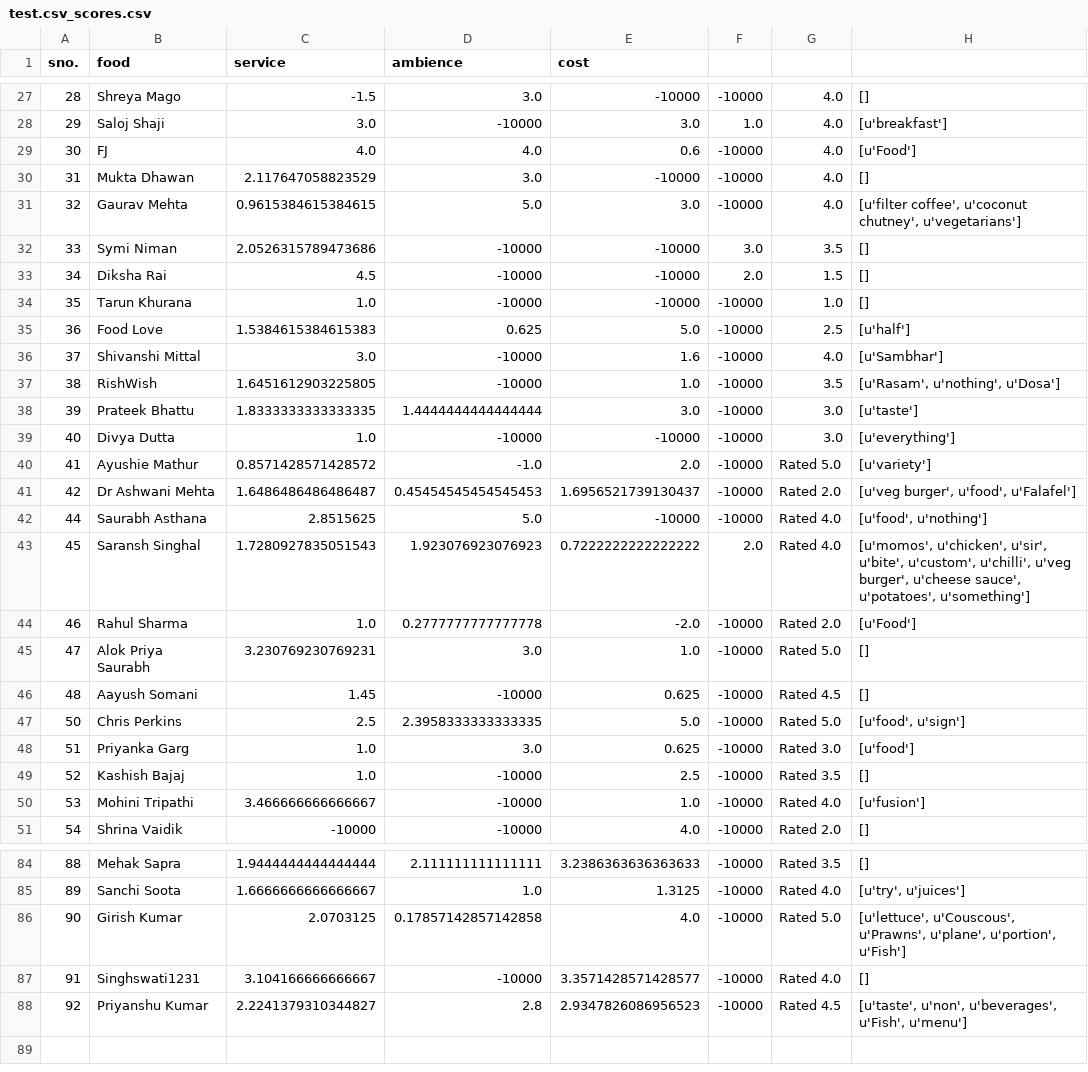
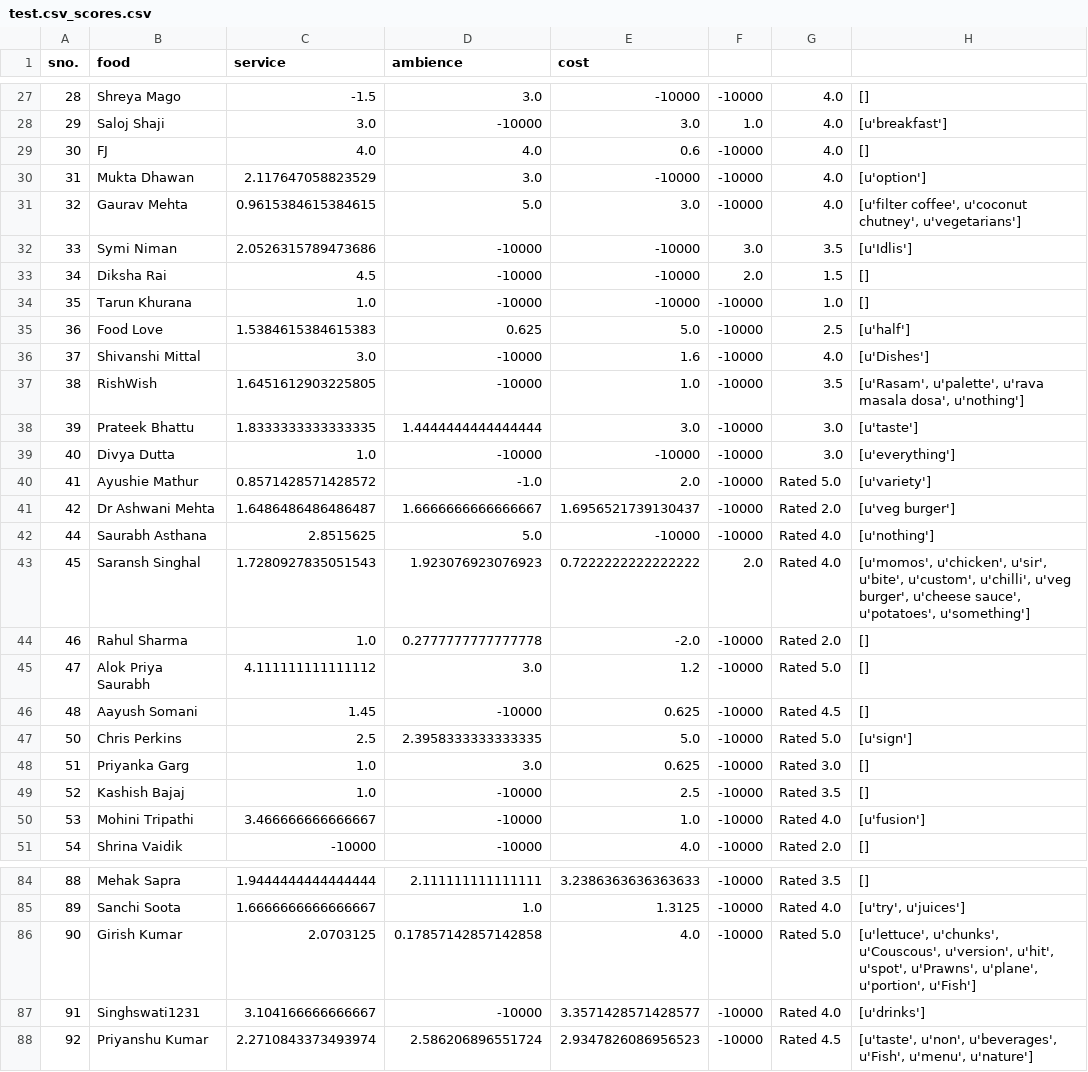
Before and after one commit to farhan0581/Recommendation-system, a CSV file: data/test.csv_scores.csv, drawn as a sheet; only a part is shown, gaps mark what is left out; the diff covers the shown part only.

Commit message:
generating dishes recommendation

```diff
--- a/data/test.csv_scores.csv
+++ b/data/test.csv_scores.csv
@@ -28,6 +28,6 @@ sno.,food,service,ambience,cost
 29,Saloj Shaji,3.0,-10000,3.0,1.0, 4.0,[u'breakfast']
-30,FJ,4.0,4.0,0.6,-10000, 4.0,[u'Food']
-31,Mukta Dhawan,2.117647058823529,3.0,-10000,-10000, 4.0,[]
+30,FJ,4.0,4.0,0.6,-10000, 4.0,[]
+31,Mukta Dhawan,2.117647058823529,3.0,-10000,-10000, 4.0,[u'option']
 32,Gaurav Mehta,0.9615384615384615,5.0,3.0,-10000, 4.0,"[u'filter coffee', u'coconut chutney', u'vegetarians']"
-33,Symi Niman,2.0526315789473686,-10000,-10000,3.0, 3.5,[]
+33,Symi Niman,2.0526315789473686,-10000,-10000,3.0, 3.5,[u'Idlis']
 34,Diksha Rai,4.5,-10000,-10000,2.0, 1.5,[]
@@ -35,4 +35,4 @@ sno.,food,service,ambience,cost
 36,Food Love,1.5384615384615383,0.625,5.0,-10000, 2.5,[u'half']
-37,Shivanshi Mittal,3.0,-10000,1.6,-10000, 4.0,[u'Sambhar']
-38,RishWish,1.6451612903225805,-10000,1.0,-10000, 3.5,"[u'Rasam', u'nothing', u'Dosa']"
+37,Shivanshi Mittal,3.0,-10000,1.6,-10000, 4.0,[u'Dishes']
+38,RishWish,1.6451612903225805,-10000,1.0,-10000, 3.5,"[u'Rasam', u'palette', u'rava masala  dosa', u'nothing']"
 39,Prateek Bhattu,1.8333333333333335,1.4444444444444444,3.0,-10000, 3.0,[u'taste']
@@ -40,10 +40,10 @@ sno.,food,service,ambience,cost
 41,Ayushie Mathur,0.8571428571428572,-1.0,2.0,-10000,Rated 5.0,[u'variety']
-42,Dr Ashwani Mehta,1.6486486486486487,0.45454545454545453,1.6956521739130437,-10000,Rated 2.0,"[u'veg burger', u'food', u'Falafel']"
-44,Saurabh Asthana,2.8515625,5.0,-10000,-10000,Rated 4.0,"[u'food', u'nothing']"
+42,Dr Ashwani Mehta,1.6486486486486487,1.6666666666666667,1.6956521739130437,-10000,Rated 2.0,[u'veg burger']
+44,Saurabh Asthana,2.8515625,5.0,-10000,-10000,Rated 4.0,[u'nothing']
 45,Saransh Singhal,1.7280927835051543,1.923076923076923,0.7222222222222222,2.0,Rated 4.0,"[u'momos', u'chicken', u'sir', u'bite', u'custom', u'chilli', u'veg burger', u'cheese sauce', u'potatoes', u'something']"
-46,Rahul Sharma,1.0,0.2777777777777778,-2.0,-10000,Rated 2.0,[u'Food']
-47,Alok Priya Saurabh,3.230769230769231,3.0,1.0,-10000,Rated 5.0,[]
+46,Rahul Sharma,1.0,0.2777777777777778,-2.0,-10000,Rated 2.0,[]
+47,Alok Priya Saurabh,4.111111111111112,3.0,1.2,-10000,Rated 5.0,[]
 48,Aayush Somani,1.45,-10000,0.625,-10000,Rated 4.5,[]
-50,Chris Perkins,2.5,2.3958333333333335,5.0,-10000,Rated 5.0,"[u'food', u'sign']"
-51,Priyanka Garg,1.0,3.0,0.625,-10000,Rated 3.0,[u'food']
+50,Chris Perkins,2.5,2.3958333333333335,5.0,-10000,Rated 5.0,[u'sign']
+51,Priyanka Garg,1.0,3.0,0.625,-10000,Rated 3.0,[]
 52,Kashish Bajaj,1.0,-10000,2.5,-10000,Rated 3.5,[]
@@ -85,4 +85,4 @@ sno.,food,service,ambience,cost
 89,Sanchi Soota,1.6666666666666667,1.0,1.3125,-10000,Rated 4.0,"[u'try', u'juices']"
-90,Girish Kumar,2.0703125,0.17857142857142858,4.0,-10000,Rated 5.0,"[u'lettuce', u'Couscous', u'Prawns', u'plane', u'portion', u'Fish']"
-91,Singhswati1231,3.104166666666667,-10000,3.3571428571428577,-10000,Rated 4.0,[]
-92,Priyanshu Kumar,2.2241379310344827,2.8,2.9347826086956523,-10000,Rated 4.5,"[u'taste', u'non', u'beverages', u'Fish', u'menu']"
+90,Girish Kumar,2.0703125,0.17857142857142858,4.0,-10000,Rated 5.0,"[u'lettuce', u'chunks', u'Couscous', u'version', u'hit', u'spot', u'Prawns', u'plane', u'portion', u'Fish']"
+91,Singhswati1231,3.104166666666667,-10000,3.3571428571428577,-10000,Rated 4.0,[u'drinks']
+92,Priyanshu Kumar,2.2710843373493974,2.586206896551724,2.9347826086956523,-10000,Rated 4.5,"[u'taste', u'non', u'beverages', u'Fish', u'menu', u'nature']"
```
Also changed, not shown: 33 edited cells elsewhere in this file, 5 other files.
